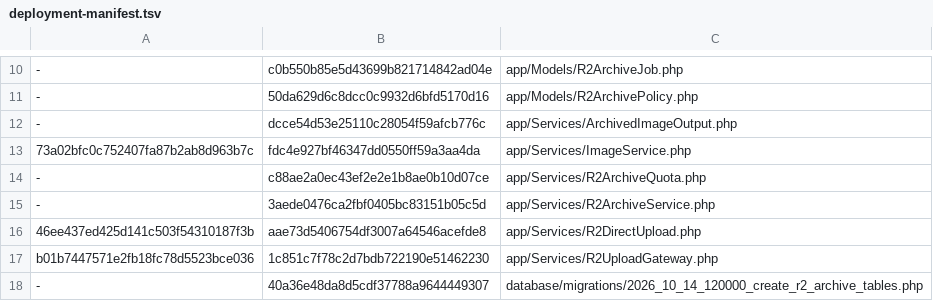
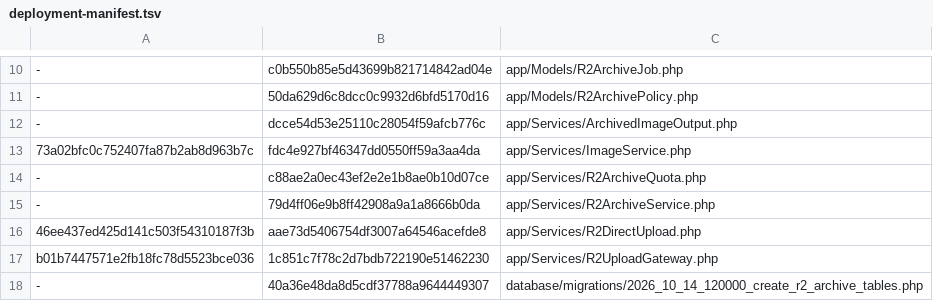
Before and after one commit to bigyvc/lsky-pro, a TSV file: deployment-manifest.tsv, drawn as a sheet; only a part is shown, gaps mark what is left out; the diff names each change by its address in the sheet, - before the commit and + after, or states it on an @@ line.

```diff
--- a/deployment-manifest.tsv
+++ b/deployment-manifest.tsv
-B15: 3aede0476ca2fbf0405bc83151b05c5d
+B15: 79d4ff06e9b8ff42908a9a1a8666b0da
```
Also changed, not shown: 3 other files.
